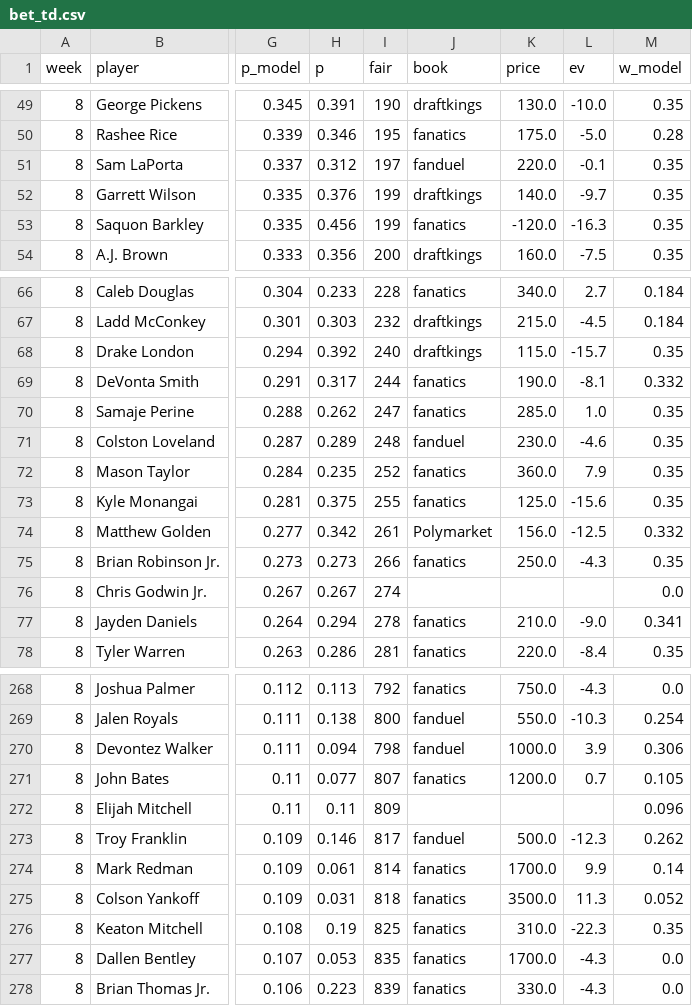
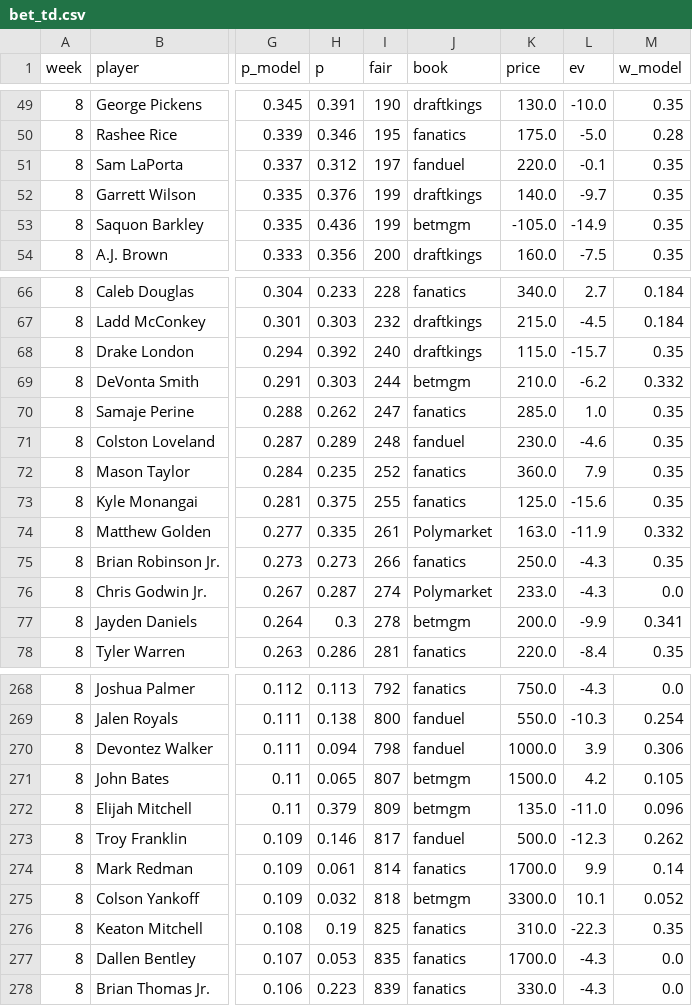
Before and after one commit to 3GO-47/rainman, a CSV file: data/processed/bet_td.csv, drawn as a sheet; only a part is shown, gaps mark what is left out; the diff covers the shown part only; the diff names each change by its address in the sheet, - before the commit and + after, or states it on an @@ line.

```diff
--- a/data/processed/bet_td.csv
+++ b/data/processed/bet_td.csv
-H53 (p): 0.456
+H53 (p): 0.436
-J53 (book): fanatics
+J53 (book): betmgm
-K53 (price): -120.0
+K53 (price): -105.0
-L53 (ev): -16.3
+L53 (ev): -14.9
-H69 (p): 0.317
+H69 (p): 0.303
-J69 (book): fanatics
+J69 (book): betmgm
-K69 (price): 190.0
+K69 (price): 210.0
-L69 (ev): -8.1
+L69 (ev): -6.2
-H74 (p): 0.342
+H74 (p): 0.335
-K74 (price): 156.0
+K74 (price): 163.0
-L74 (ev): -12.5
+L74 (ev): -11.9
-H76 (p): 0.267
+H76 (p): 0.287
-J76 (book): (empty)
+J76 (book): Polymarket
-K76 (price): (empty)
+K76 (price): 233.0
-L76 (ev): (empty)
+L76 (ev): -4.3
-H77 (p): 0.294
+H77 (p): 0.3
-J77 (book): fanatics
+J77 (book): betmgm
-K77 (price): 210.0
+K77 (price): 200.0
-L77 (ev): -9.0
+L77 (ev): -9.9
-H271 (p): 0.077
+H271 (p): 0.065
-J271 (book): fanatics
+J271 (book): betmgm
-K271 (price): 1200.0
+K271 (price): 1500.0
-L271 (ev): 0.7
+L271 (ev): 4.2
-H272 (p): 0.11
+H272 (p): 0.379
-J272 (book): (empty)
+J272 (book): betmgm
-K272 (price): (empty)
+K272 (price): 135.0
-L272 (ev): (empty)
+L272 (ev): -11.0
-H275 (p): 0.031
+H275 (p): 0.032
-J275 (book): fanatics
+J275 (book): betmgm
-K275 (price): 3500.0
+K275 (price): 3300.0
-L275 (ev): 11.3
+L275 (ev): 10.1
```
Also changed, not shown: 94 edited cells elsewhere in this file, data/processed/arb_opps.csv, data/processed/picks_clv.csv, 47 other files.
